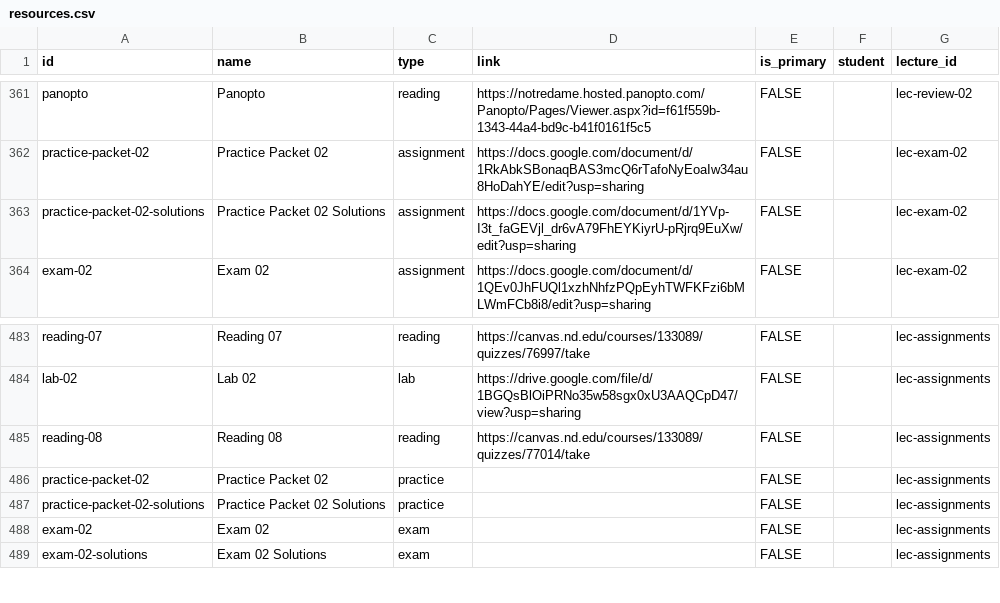
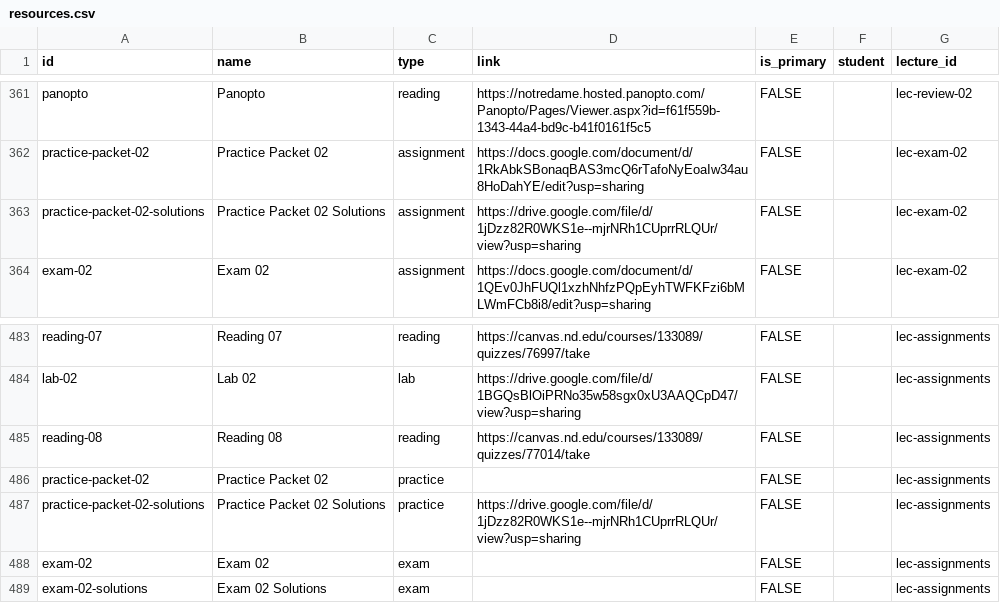
Before and after one commit to nd-cse-30124-fa25/nd-cse-30124-fa25.github.io, a CSV file: docs/static/csv/resources.csv, drawn as a sheet; only a part is shown, gaps mark what is left out.

```diff
--- a/docs/static/csv/resources.csv
+++ b/docs/static/csv/resources.csv
@@ -365,3 +365,3 @@ panopto,Panopto,reading,https://notredame.hosted.panopto.com/Panopto/Pages/Viewe
 practice-packet-02,Practice Packet 02,assignment,https://docs.google.com/document/d/1RkAbkSBonaqBAS3mcQ6rTafoNyEoaIw34au8HoDahYE/edit?usp=sharing,FALSE,,lec-exam-02
-practice-packet-02-solutions,Practice Packet 02 Solutions,assignment,https://docs.google.com/document/d/1YVp-I3t_faGEVjl_dr6vA79FhEYKiyrU-pRjrq9EuXw/edit?usp=sharing,FALSE,,lec-exam-02
+practice-packet-02-solutions,Practice Packet 02 Solutions,assignment,https://drive.google.com/file/d/1jDzz82R0WKS1e--mjrNRh1CUprrRLQUr/view?usp=sharing,FALSE,,lec-exam-02
 exam-02,Exam 02,assignment,https://docs.google.com/document/d/1QEv0JhFUQl1xzhNhfzPQpEyhTWFKFzi6bMLWmFCb8i8/edit?usp=sharing,FALSE,,lec-exam-02
@@ -489,3 +489,3 @@ reading-08,Reading 08,reading,https://canvas.nd.edu/courses/133089/quizzes/77014
 practice-packet-02,Practice Packet 02,practice,,FALSE,,lec-assignments
-practice-packet-02-solutions,Practice Packet 02 Solutions,practice,,FALSE,,lec-assignments
+practice-packet-02-solutions,Practice Packet 02 Solutions,practice,https://drive.google.com/file/d/1jDzz82R0WKS1e--mjrNRh1CUprrRLQUr/view?usp=sharing,FALSE,,lec-assignments
 exam-02,Exam 02,exam,,FALSE,,lec-assignments
```
